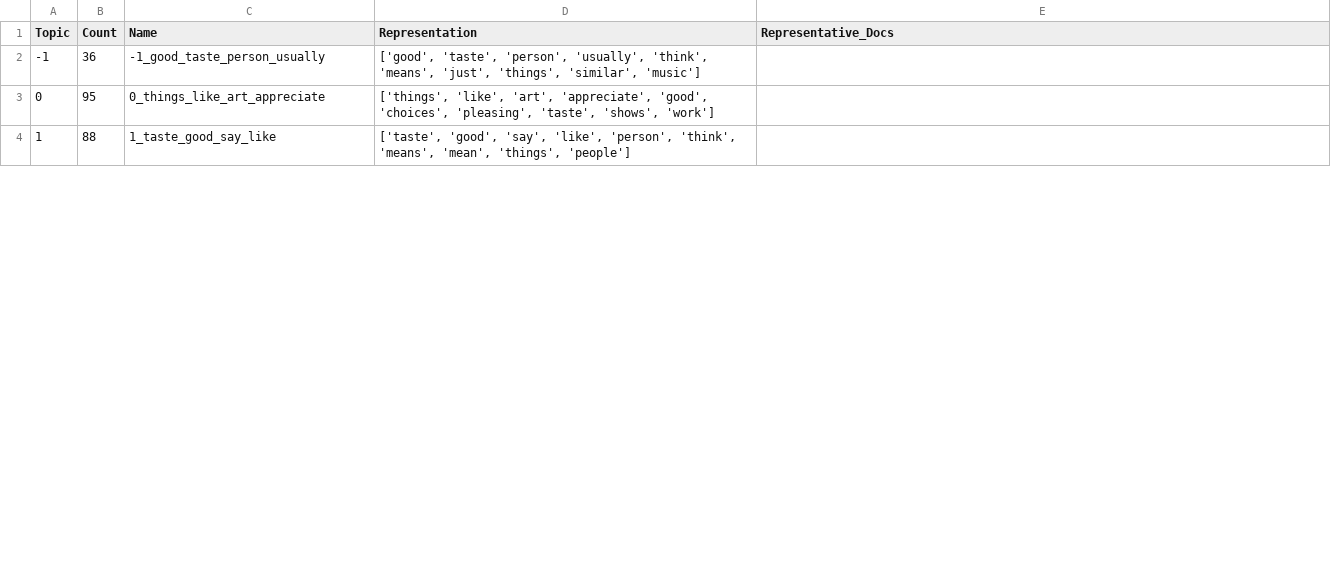
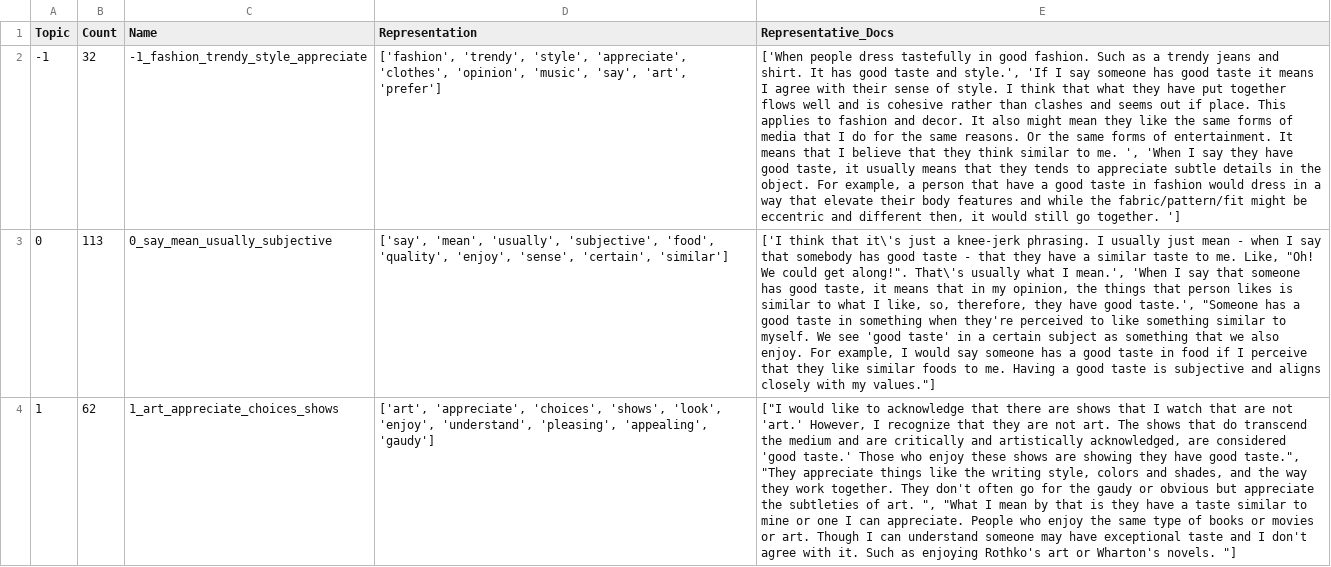
Before and after one commit to olizardo/lizardo-folk-models-of-good-and-bad-taste, a CSV file: report/Tabs/good_topic_info.csv, drawn as a sheet; only a part is shown; the diff covers the shown part only; the diff names each change by its address in the sheet, - before the commit and + after, or states it on an @@ line.

```diff
--- a/report/Tabs/good_topic_info.csv
+++ b/report/Tabs/good_topic_info.csv
-B2 (Count): 36
+B2 (Count): 32
-C2 (Name): -1_good_taste_person_usually
+C2 (Name): -1_fashion_trendy_style_appreciate
-D2 (Representation): ['good', 'taste', 'person', 'usually', 'think', 'means', 'just', 'things', 'similar', 'music']
+D2 (Representation): ['fashion', 'trendy', 'style', 'appreciate', 'clothes', 'opinion', 'music', 'say', 'art', 'prefer']
-E2 (Representative_Docs): (empty)
+E2 (Representative_Docs): ['When people dress tastefully in good fashion. Such as a trendy jeans and shirt. It has good taste and style.', 'If I say someone has good taste it means I agree with their sense of style. I think that what they have put together flows well and is cohesive rather than clashes and seems out if place. This applies to fashion and decor. It also might mean they like the same forms of media that I do for the same reasons. Or the same forms of entertainment. It means that I believe that they think similar to me. ', 'When I say they have good taste, it usually means that they tends to appreciate subtle details in the object. For example, a person that have a good taste in fashion would dress in a way that elevate their body features and while the fabric/pattern/fit might be eccentric and different then, it would still go together. ']
-B3 (Count): 95
+B3 (Count): 113
-C3 (Name): 0_things_like_art_appreciate
+C3 (Name): 0_say_mean_usually_subjective
-D3 (Representation): ['things', 'like', 'art', 'appreciate', 'good', 'choices', 'pleasing', 'taste', 'shows', 'work']
+D3 (Representation): ['say', 'mean', 'usually', 'subjective', 'food', 'quality', 'enjoy', 'sense', 'certain', 'similar']
-E3 (Representative_Docs): (empty)
+E3 (Representative_Docs): ['I think that it\'s just a knee-jerk phrasing. I usually just mean - when I say that somebody has good taste - that they have a similar taste to me. Like, "Oh! We could get along!". That\'s usually what I mean.', 'When I say that someone has good taste, it means that in my opinion, the things that person likes is similar to what I like, so, therefore, they have good taste.', "Someone has a good taste in something when they're perceived to like something similar to myself. We see 'good taste' in a certain subject as something that we also enjoy. For example, I would say someone has a good taste in food if I perceive that they like similar foods to me. Having a good taste is subjective and aligns closely with my values."]
-B4 (Count): 88
+B4 (Count): 62
-C4 (Name): 1_taste_good_say_like
+C4 (Name): 1_art_appreciate_choices_shows
-D4 (Representation): ['taste', 'good', 'say', 'like', 'person', 'think', 'means', 'mean', 'things', 'people']
+D4 (Representation): ['art', 'appreciate', 'choices', 'shows', 'look', 'enjoy', 'understand', 'pleasing', 'appealing', 'gaudy']
-E4 (Representative_Docs): (empty)
+E4 (Representative_Docs): ["I would like to acknowledge that there are shows that I watch that are not 'art.' However, I recognize that they are not art. The shows that do transcend the medium and are critically and artistically acknowledged, are considered 'good taste.' Those who enjoy these shows are showing they have good taste.", "They appreciate things like the writing style, colors and shades, and the way they work together. They don't often go for the gaudy or obvious but appreciate the subtleties of art. ", "What I mean by that is they have a taste similar to mine or one I can appreciate. People who enjoy the same type of books or movies or art. Though I can understand someone may have exceptional taste and I don't agree with it. Such as enjoying Rothko's art or Wharton's novels. "]
```
Also changed, not shown: 1 removed row and 4 edited cells elsewhere in this file, report/Tabs/bad_topic_info.csv, 8 other files.
